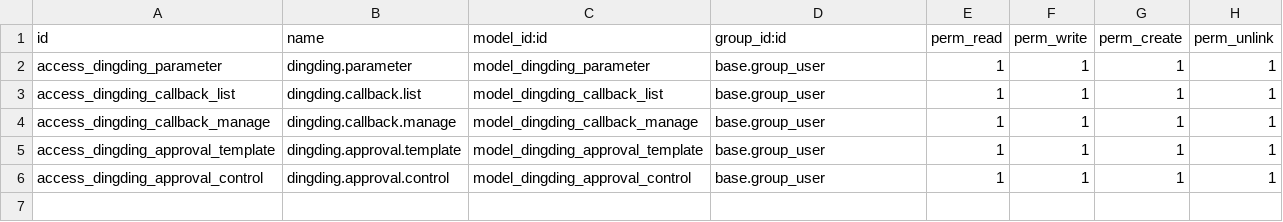
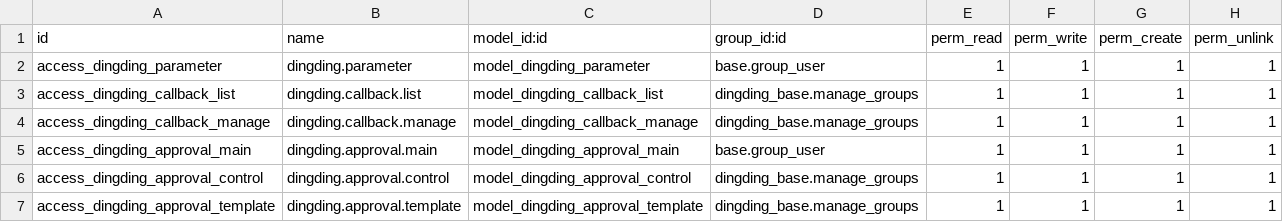
Before and after one commit to cd-feng/odooDingTalk, a CSV file: dingding_base/security/ir.model.access.csv, drawn as a sheet.

```diff
--- a/dingding_base/security/ir.model.access.csv
+++ b/dingding_base/security/ir.model.access.csv
@@ -2,5 +2,6 @@ id,name,model_id:id,group_id:id,perm_read,perm_write,perm_create,perm_unlink
 access_dingding_parameter,dingding.parameter,model_dingding_parameter,base.group_user,1,1,1,1
-access_dingding_callback_list,dingding.callback.list,model_dingding_callback_list,base.group_user,1,1,1,1
-access_dingding_callback_manage,dingding.callback.manage,model_dingding_callback_manage,base.group_user,1,1,1,1
-access_dingding_approval_template,dingding.approval.template,model_dingding_approval_template,base.group_user,1,1,1,1
-access_dingding_approval_control,dingding.approval.control,model_dingding_approval_control,base.group_user,1,1,1,1
+access_dingding_callback_list,dingding.callback.list,model_dingding_callback_list,dingding_base.manage_groups,1,1,1,1
+access_dingding_callback_manage,dingding.callback.manage,model_dingding_callback_manage,dingding_base.manage_groups,1,1,1,1
+access_dingding_approval_main,dingding.approval.main,model_dingding_approval_main,base.group_user,1,1,1,1
+access_dingding_approval_control,dingding.approval.control,model_dingding_approval_control,dingding_base.manage_groups,1,1,1,1
+access_dingding_approval_template,dingding.approval.template,model_dingding_approval_template,dingding_base.manage_groups,1,1,1,1
```
Also changed, not shown: dingding_attendance/security/ir.model.access.csv, dingding_hrm/security/ir.model.access.csv, 48 other files.
